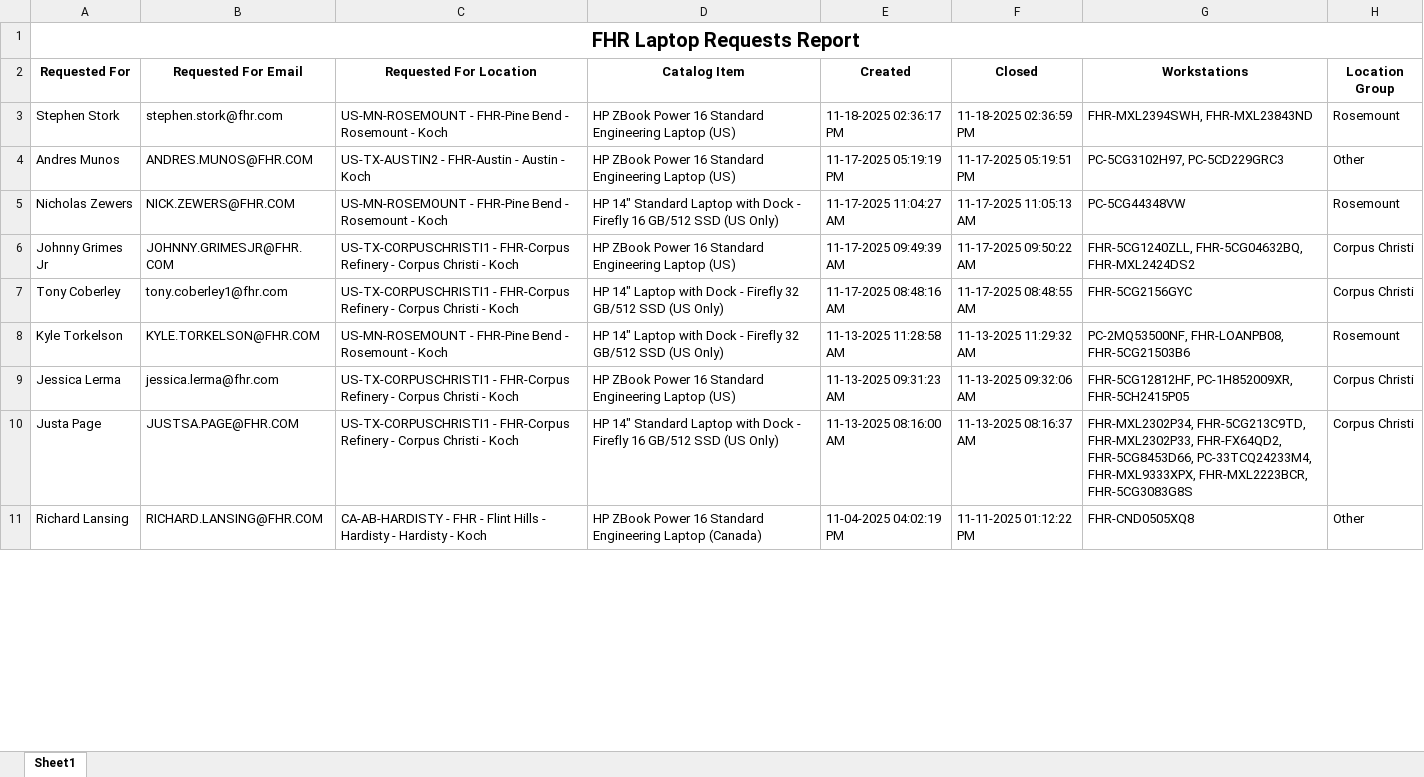
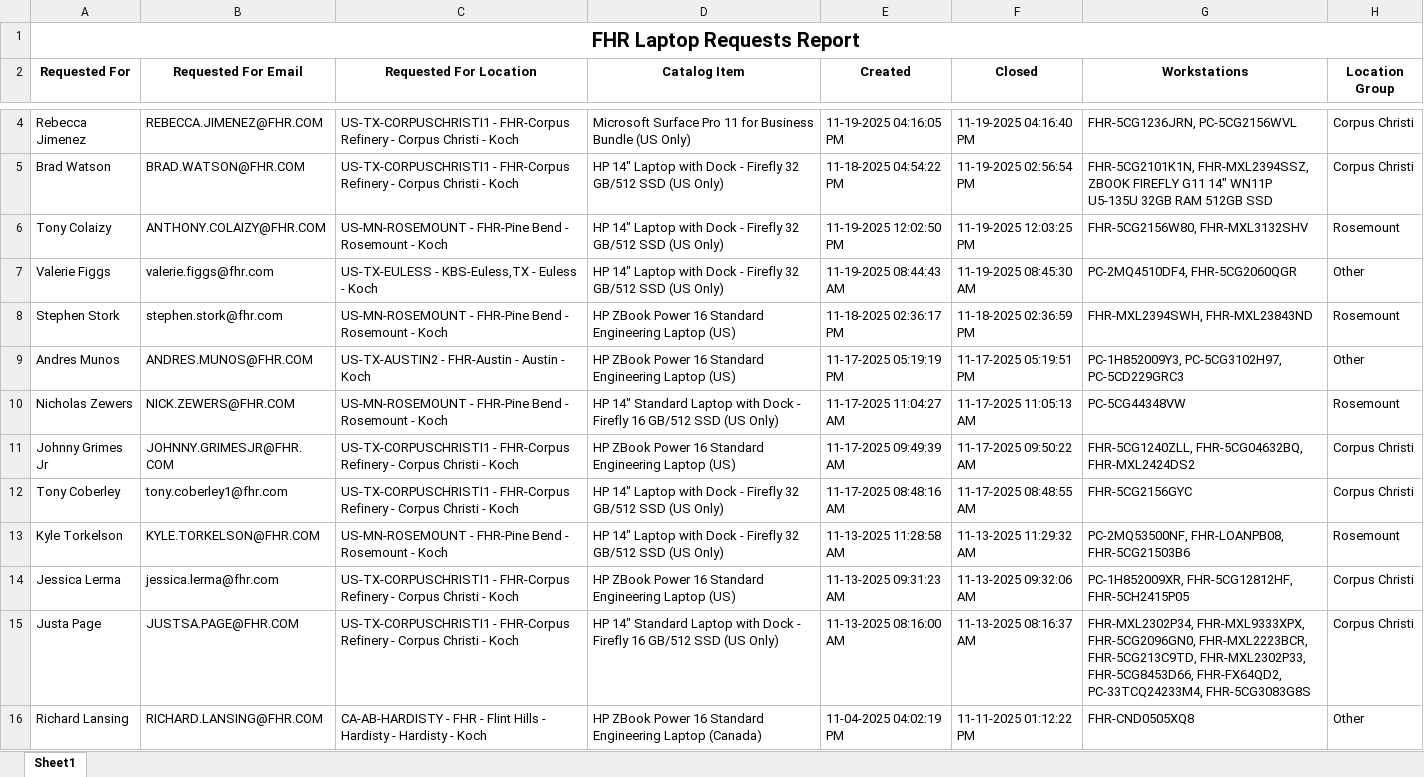
Before and after one commit to ellis-massey-FHR/fhr-device-audit, an Excel workbook: output/fhr_computer_requests.xlsx, sheet Sheet1, drawn as a sheet; only a part is shown, gaps mark what is left out; values as stored, in another font and other column widths than the file's, no borders; charts and pictures not drawn; addresses are those after the commit; the diff covers the shown part only; the diff names each change by its address in the sheet, - before the commit and + after, or states it on an @@ line.

```diff
--- a/output/fhr_computer_requests.xlsx (sheet Sheet1)
+++ b/output/fhr_computer_requests.xlsx (sheet Sheet1)
+row 4: Rebecca Jimenez | REBECCA.JIMENEZ@FHR.COM | US-TX-CORPUSCHRISTI1 - FHR-Corpus Refinery - Corpus Christi - Koch | Microsoft Surface Pro 11 for Business Bundle (US Only) | 11-19-2025 04:16:05 PM | 11-19-2025 04:16:40 PM | FHR-5CG1236JRN, PC-5CG2156WVL | Corpus Christi
+row 5: Brad Watson | BRAD.WATSON@FHR.COM | US-TX-CORPUSCHRISTI1 - FHR-Corpus Refinery - Corpus Christi - Koch | HP 14" Laptop with Dock - Firefly 32 GB/512 SSD (US Only) | 11-18-2025 04:54:22 PM | 11-19-2025 02:56:54 PM | FHR-5CG2101K1N, FHR-MXL2394SSZ, ZBOOK FIREFLY G11 14" WN11P U5-135U 32GB RAM 512GB SSD | Corpus Christi
+row 6: Tony Colaizy | ANTHONY.COLAIZY@FHR.COM | US-MN-ROSEMOUNT - FHR-Pine Bend - Rosemount - Koch | HP 14" Laptop with Dock - Firefly 32 GB/512 SSD (US Only) | 11-19-2025 12:02:50 PM | 11-19-2025 12:03:25 PM | FHR-5CG2156W80, FHR-MXL3132SHV | Rosemount
+row 7: Valerie Figgs | valerie.figgs@fhr.com | US-TX-EULESS - KBS-Euless,TX - Euless - Koch | HP 14" Laptop with Dock - Firefly 32 GB/512 SSD (US Only) | 11-19-2025 08:44:43 AM | 11-19-2025 08:45:30 AM | PC-2MQ4510DF4, FHR-5CG2060QGR | Other
-G9 (Workstations): PC-5CG3102H97, PC-5CD229GRC3
+G9 (Workstations): PC-1H852009Y3, PC-5CG3102H97, PC-5CD229GRC3
-G14 (Workstations): FHR-5CG12812HF, PC-1H852009XR, FHR-5CH2415P05
+G14 (Workstations): PC-1H852009XR, FHR-5CG12812HF, FHR-5CH2415P05
-G15 (Workstations): FHR-MXL2302P34, FHR-5CG213C9TD, FHR-MXL2302P33, FHR-FX64QD2, FHR-5CG8453D66, PC-33TCQ24233M4, FHR-MXL9333XPX, FHR-MXL2223BCR, FHR-5CG3083G8S
+G15 (Workstations): FHR-MXL2302P34, FHR-MXL9333XPX, FHR-5CG2096GN0, FHR-MXL2223BCR, FHR-5CG213C9TD, FHR-MXL2302P33, FHR-5CG8453D66, FHR-FX64QD2, PC-33TCQ24233M4, FHR-5CG3083G8S
```
Also changed, not shown: 1 added row, 5 removed rows and 14 edited cells elsewhere in this sheet, charts or pictures.
